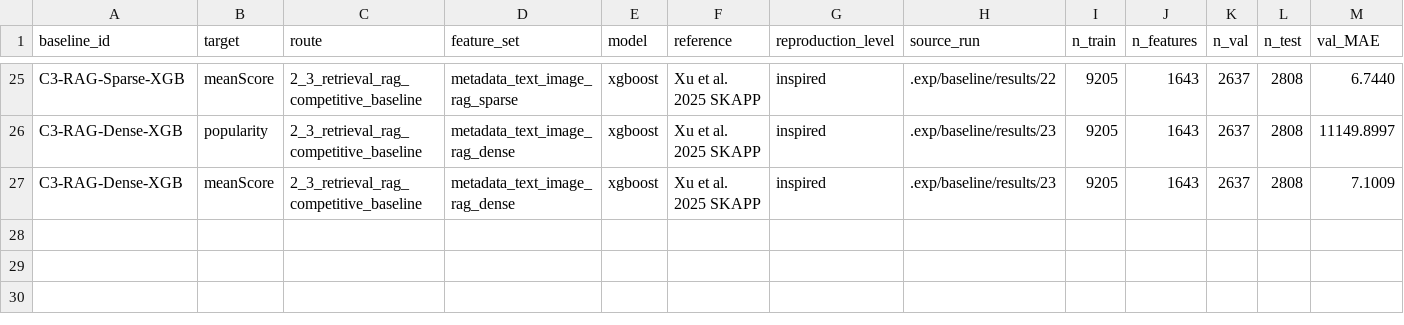
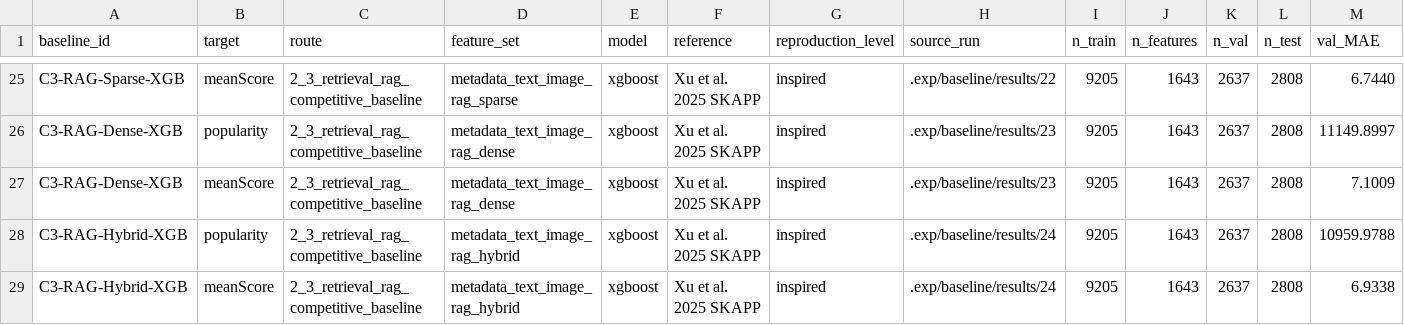
Before and after one commit to ThanatosJun/Anime_Prediction, a CSV file: reports/reference_baseline_results.csv, drawn as a sheet; only a part is shown, gaps mark what is left out; rows hold the shown columns only; the diff names each change by its address in the sheet, - before the commit and + after, or states it on an @@ line.

Commit message:
docs(baseline): record C3 hybrid retrieval result
1. Add split-targeted C3 RAG artifact generation so missing hybrid test features can be rebuilt without rerunning all splits. 2. Record C3-RAG-Hybrid-XGB results for popularity and meanScore in the tracked baseline table. 3. Update RQ2 and reference-baseline notes to show sparse retrieval remains strongest while hybrid RRF does not improve over sparse.

```diff
--- a/reports/reference_baseline_results.csv
+++ b/reports/reference_baseline_results.csv
+row 28: C3-RAG-Hybrid-XGB | popularity | 2_3_retrieval_rag_competitive_baseline | metadata_text_image_rag_hybrid | xgboost | Xu et al. 2025 SKAPP | inspired | .exp/baseline/results/24 | 9205 | 1643 | 2637 | 2808 | 10959.9788
+row 29: C3-RAG-Hybrid-XGB | meanScore | 2_3_retrieval_rag_competitive_baseline | metadata_text_image_rag_hybrid | xgboost | Xu et al. 2025 SKAPP | inspired | .exp/baseline/results/24 | 9205 | 1643 | 2637 | 2808 | 6.9338
```
Also changed, not shown: 5 other files.
